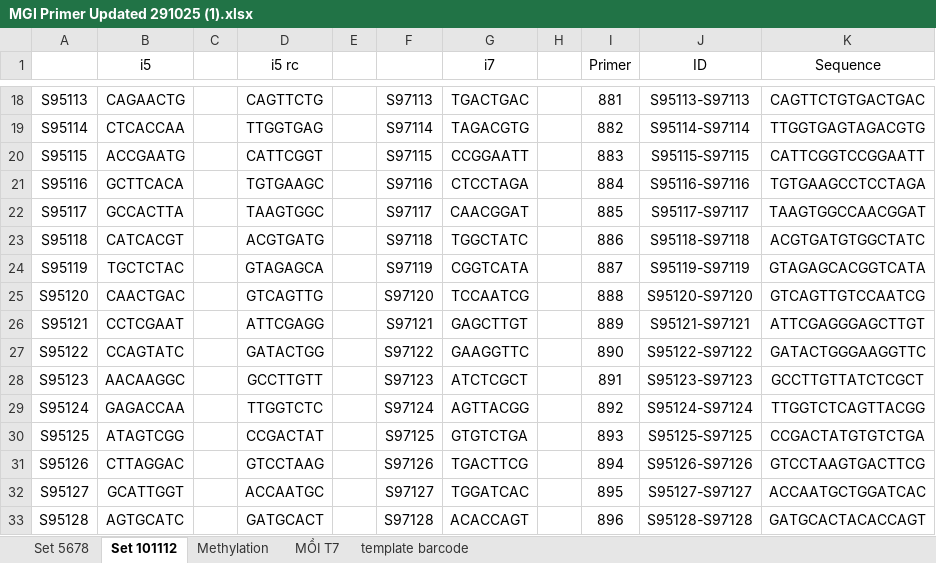
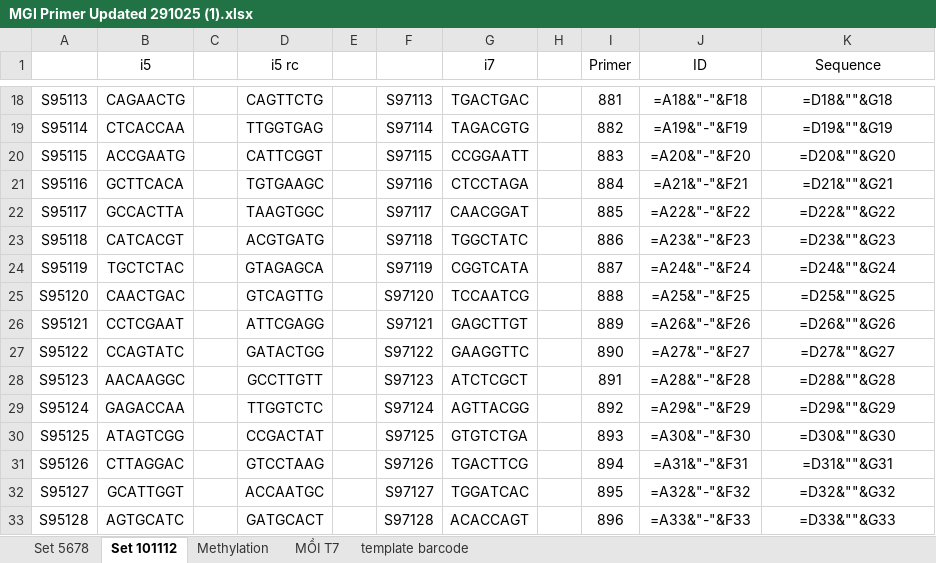
Before and after one commit to vuhaigenesolution-max/Convert_metatool, an Excel workbook: Template/MGI Primer Updated 291025 (1).xlsx, sheet Set 101112, drawn as a sheet; only a part is shown, gaps mark what is left out; values as stored, in another font and other column widths than the file's, no borders; formulas without a stored value are shown as written; conditional formats not drawn; the diff covers the shown part only; the diff names each change by its address in the sheet, - before the commit and + after, or states it on an @@ line.

```diff
--- a/Template/MGI Primer Updated 291025 (1).xlsx (sheet Set 101112)
+++ b/Template/MGI Primer Updated 291025 (1).xlsx (sheet Set 101112)
-J18 (ID): S95113-S97113
+J18 (ID): =A18&"-"&F18
-K18 (Sequence): CAGTTCTGTGACTGAC
+K18 (Sequence): =D18&""&G18
-J19 (ID): S95114-S97114
+J19 (ID): =A19&"-"&F19
-K19 (Sequence): TTGGTGAGTAGACGTG
+K19 (Sequence): =D19&""&G19
-J20 (ID): S95115-S97115
+J20 (ID): =A20&"-"&F20
-K20 (Sequence): CATTCGGTCCGGAATT
+K20 (Sequence): =D20&""&G20
-J21 (ID): S95116-S97116
+J21 (ID): =A21&"-"&F21
-K21 (Sequence): TGTGAAGCCTCCTAGA
+K21 (Sequence): =D21&""&G21
-J22 (ID): S95117-S97117
+J22 (ID): =A22&"-"&F22
-K22 (Sequence): TAAGTGGCCAACGGAT
+K22 (Sequence): =D22&""&G22
-J23 (ID): S95118-S97118
+J23 (ID): =A23&"-"&F23
-K23 (Sequence): ACGTGATGTGGCTATC
+K23 (Sequence): =D23&""&G23
-J24 (ID): S95119-S97119
+J24 (ID): =A24&"-"&F24
-K24 (Sequence): GTAGAGCACGGTCATA
+K24 (Sequence): =D24&""&G24
-J25 (ID): S95120-S97120
+J25 (ID): =A25&"-"&F25
-K25 (Sequence): GTCAGTTGTCCAATCG
+K25 (Sequence): =D25&""&G25
-J26 (ID): S95121-S97121
+J26 (ID): =A26&"-"&F26
-K26 (Sequence): ATTCGAGGGAGCTTGT
+K26 (Sequence): =D26&""&G26
-J27 (ID): S95122-S97122
+J27 (ID): =A27&"-"&F27
-K27 (Sequence): GATACTGGGAAGGTTC
+K27 (Sequence): =D27&""&G27
-J28 (ID): S95123-S97123
+J28 (ID): =A28&"-"&F28
-K28 (Sequence): GCCTTGTTATCTCGCT
+K28 (Sequence): =D28&""&G28
-J29 (ID): S95124-S97124
+J29 (ID): =A29&"-"&F29
-K29 (Sequence): TTGGTCTCAGTTACGG
+K29 (Sequence): =D29&""&G29
-J30 (ID): S95125-S97125
+J30 (ID): =A30&"-"&F30
-K30 (Sequence): CCGACTATGTGTCTGA
+K30 (Sequence): =D30&""&G30
-J31 (ID): S95126-S97126
+J31 (ID): =A31&"-"&F31
-K31 (Sequence): GTCCTAAGTGACTTCG
+K31 (Sequence): =D31&""&G31
-J32 (ID): S95127-S97127
+J32 (ID): =A32&"-"&F32
-K32 (Sequence): ACCAATGCTGGATCAC
+K32 (Sequence): =D32&""&G32
-J33 (ID): S95128-S97128
+J33 (ID): =A33&"-"&F33
-K33 (Sequence): GATGCACTACACCAGT
+K33 (Sequence): =D33&""&G33
```
Also changed, not shown: 544 edited cells elsewhere in this sheet, sheet MỒI T7, sheet template barcode, sheet Set 5678, sheet Methylation, 6 other files.
